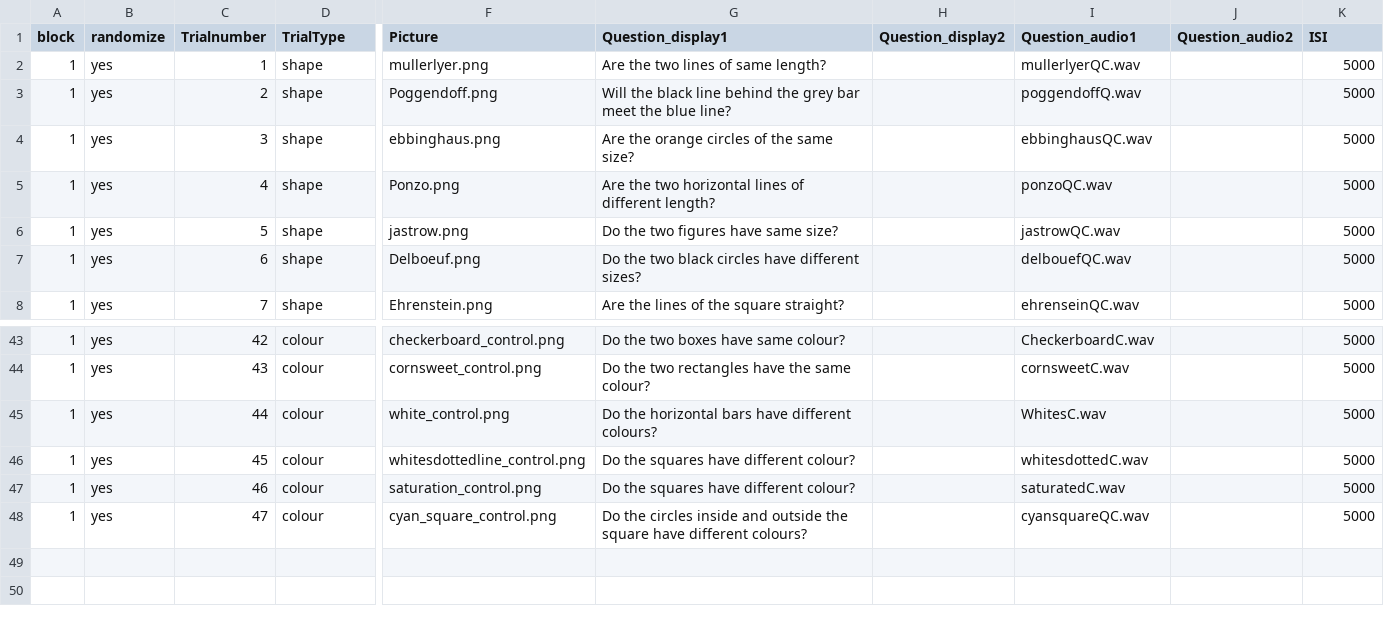
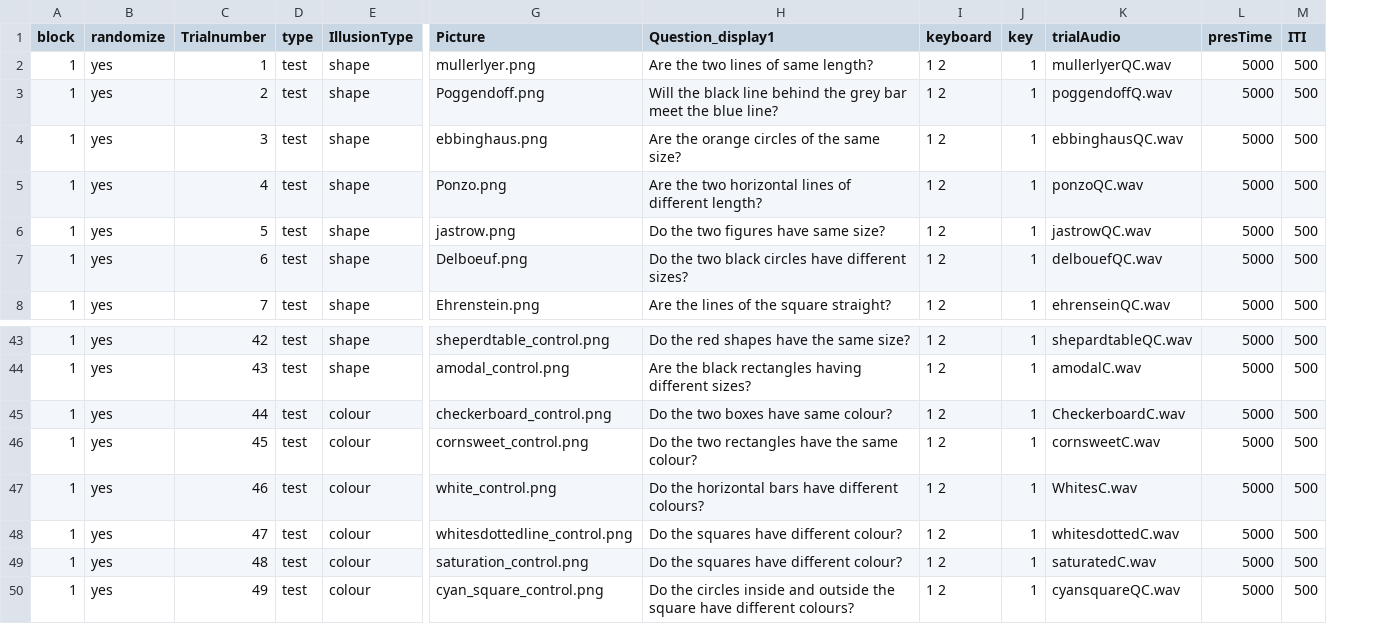
Before and after one commit to JvParidon/tamil-test-suite, a TSV file: trial_structure/illusions/illusions.tsv, drawn as a sheet; only a part is shown, gaps mark what is left out; removed rows and columns are numbered as before the commit, all else as after; rows hold the shown columns only; the diff covers the shown part only; the diff names each change by its address in the sheet, - before the commit and + after, or states it on an @@ line.

```diff
--- a/trial_structure/illusions/illusions.tsv
+++ b/trial_structure/illusions/illusions.tsv
+column D (type), rows 2-8: all test; rows 43-48: all test
-column H (Question_display2), empty
+column I (keyboard), rows 2-8: all 1 2; rows 43-48: all 1 2
+column J (key), rows 2-8: all 1; rows 43-48: all 1
-column J (Question_audio2), empty
+column M (ITI), rows 2-8: all 500; rows 43-48: all 500
-E1: TrialType
+E1: IllusionType
-K1: Question_audio1
+K1: trialAudio
-L1: ISI
+L1: presTime
-E43:E44 (IllusionType): colour
+E43:E44 (IllusionType): shape
-G43 (Picture): checkerboard_control.png
+G43 (Picture): sheperdtable_control.png
-H43 (Question_display1): Do the two boxes have same colour?
+H43 (Question_display1): Do the red shapes have the same size?
-K43 (trialAudio): CheckerboardC.wav
+K43 (trialAudio): shepardtableQC.wav
-G44 (Picture): cornsweet_control.png
+G44 (Picture): amodal_control.png
-H44 (Question_display1): Do the two rectangles have the same colour?
+H44 (Question_display1): Are the black rectangles having different sizes?
-K44 (trialAudio): cornsweetC.wav
+K44 (trialAudio): amodalC.wav
-G45 (Picture): white_control.png
+G45 (Picture): checkerboard_control.png
-H45 (Question_display1): Do the horizontal bars have different colours?
+H45 (Question_display1): Do the two boxes have same colour?
-K45 (trialAudio): WhitesC.wav
+K45 (trialAudio): CheckerboardC.wav
-G46 (Picture): whitesdottedline_control.png
+G46 (Picture): cornsweet_control.png
-H46 (Question_display1): Do the squares have different colour?
+H46 (Question_display1): Do the two rectangles have the same colour?
-K46 (trialAudio): whitesdottedC.wav
+K46 (trialAudio): cornsweetC.wav
-G47 (Picture): saturation_control.png
+G47 (Picture): white_control.png
-H47 (Question_display1): Do the squares have different colour?
+H47 (Question_display1): Do the horizontal bars have different colours?
-K47 (trialAudio): saturatedC.wav
+K47 (trialAudio): WhitesC.wav
-G48 (Picture): cyan_square_control.png
+G48 (Picture): whitesdottedline_control.png
-H48 (Question_display1): Do the circles inside and outside the square have different colours?
+H48 (Question_display1): Do the squares have different colour?
-K48 (trialAudio): cyansquareQC.wav
+K48 (trialAudio): whitesdottedC.wav
+row 49: 1 | yes | 48 | test | colour | saturation_control.png | Do the squares have different colour? | 1 2 | 1 | saturatedC.wav | 5000 | 500
+row 50: 1 | yes | 49 | test | colour | cyan_square_control.png | Do the circles inside and outside the square have different colours? | 1 2 | 1 | cyansquareQC.wav | 5000 | 500
```
Also changed, not shown: 63 edited cells elsewhere in this file, logs/ravens/ravens_1.tsv, 46 other files.
